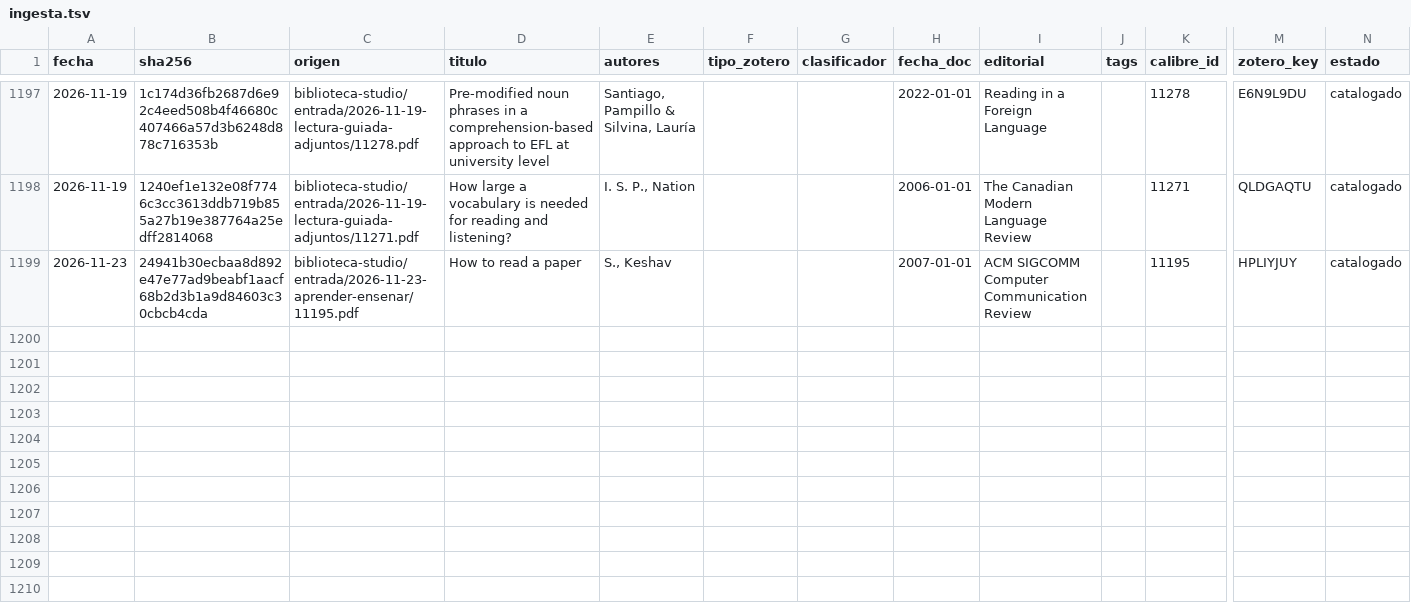
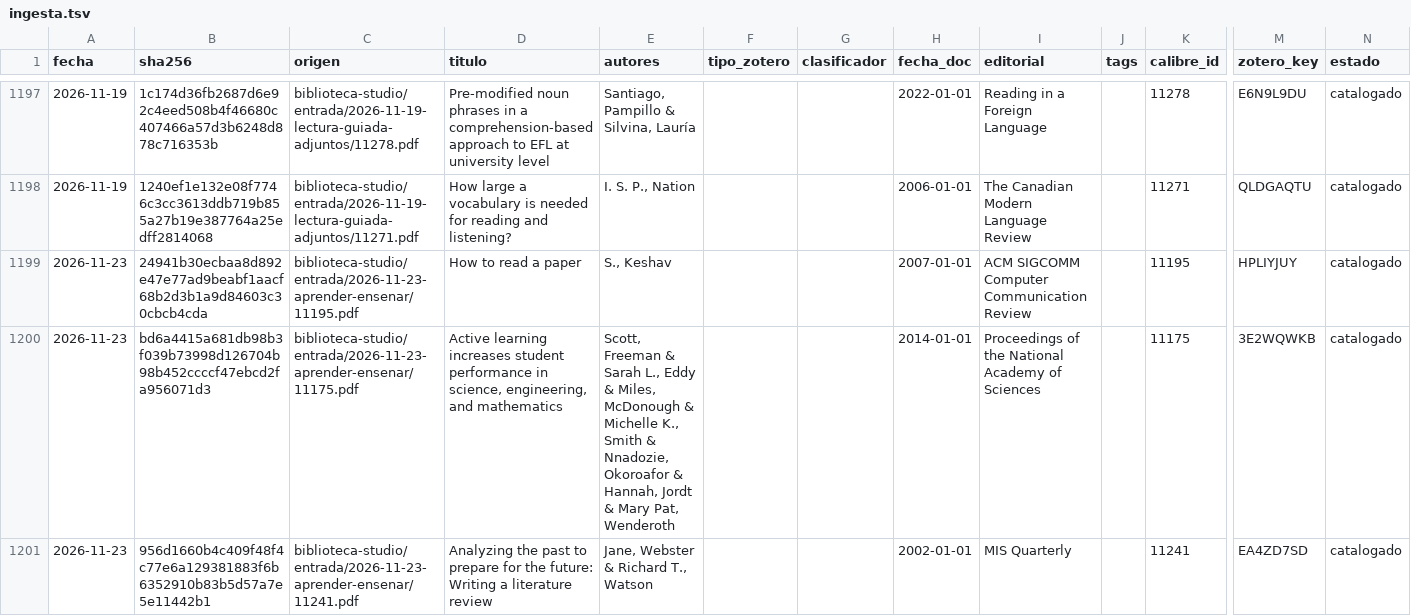
Before and after one commit to achalmed/scripts_for_calibre, a TSV file: ingesta/ingesta.tsv, drawn as a sheet; only a part is shown, gaps mark what is left out; rows hold the shown columns only; the diff names each change by its address in the sheet, - before the commit and + after, or states it on an @@ line.

```diff
--- a/ingesta/ingesta.tsv
+++ b/ingesta/ingesta.tsv
+row 1200: 2026-11-23 | bd6a4415a681db98b3f039b73998d126704b98b452ccccf47ebcd2fa956071d3 | biblioteca-studio/entrada/2026-11-23-aprender-ensenar/11175.pdf | Active learning increases student performance in science, engineering, and mathematics | Scott, Freeman & Sarah L., Eddy & Miles, McDonough & Michelle K., Smith & Nnadozie, Okoroafor & Hannah, Jordt & Mary Pat, Wenderoth |  |  | 2014-01-01 | Proceedings of the National Academy of Sciences |  | 11175 | 3E2WQWKB | catalogado
+row 1201: 2026-11-23 | 956d1660b4c409f48f4c77e6a129381883f6b6352910b83b5d57a7e5e11442b1 | biblioteca-studio/entrada/2026-11-23-aprender-ensenar/11241.pdf | Analyzing the past to prepare for the future: Writing a literature review | Jane, Webster & Richard T., Watson |  |  | 2002-01-01 | MIS Quarterly |  | 11241 | EA4ZD7SD | catalogado
```
Also changed, not shown: 2 other files.
